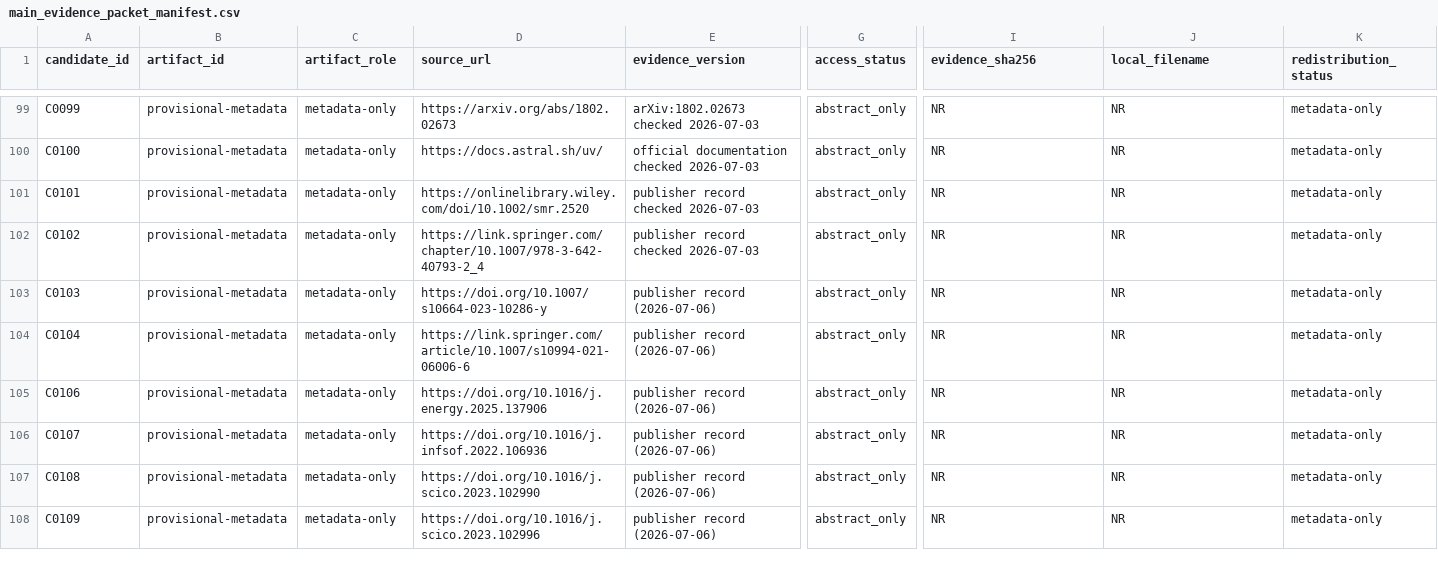
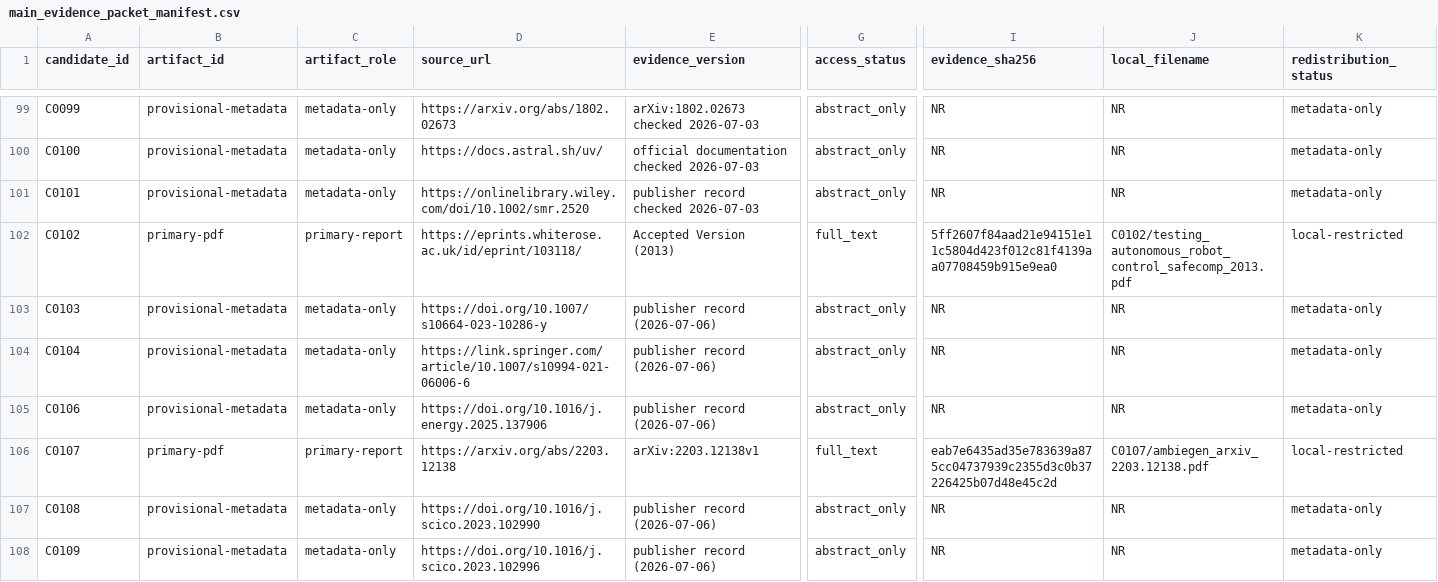
Before and after one commit to AntoineRichard/TrackGen, a CSV file: paper/data/screening_work/v8/main_evidence_packet_manifest.csv, drawn as a sheet; only a part is shown, gaps mark what is left out; the diff covers the shown part only; the diff names each change by its address in the sheet, - before the commit and + after, or states it on an @@ line.

```diff
--- a/paper/data/screening_work/v8/main_evidence_packet_manifest.csv
+++ b/paper/data/screening_work/v8/main_evidence_packet_manifest.csv
-B102 (artifact_id): provisional-metadata
+B102 (artifact_id): primary-pdf
-C102 (artifact_role): metadata-only
+C102 (artifact_role): primary-report
-D102 (source_url): https://link.springer.com/chapter/10.1007/978-3-642-40793-2_4
+D102 (source_url): https://eprints.whiterose.ac.uk/id/eprint/103118/
-E102 (evidence_version): publisher record checked 2026-07-03
+E102 (evidence_version): Accepted Version (2013)
-G102 (access_status): abstract_only
+G102 (access_status): full_text
-I102 (evidence_sha256): NR
+I102 (evidence_sha256): 5ff2607f84aad21e94151e11c5804d423f012c81f4139aa07708459b915e9ea0
-J102 (local_filename): NR
+J102 (local_filename): C0102/testing_autonomous_robot_control_safecomp_2013.pdf
-K102 (redistribution_status): metadata-only
+K102 (redistribution_status): local-restricted
-B106 (artifact_id): provisional-metadata
+B106 (artifact_id): primary-pdf
-C106 (artifact_role): metadata-only
+C106 (artifact_role): primary-report
-D106 (source_url): https://doi.org/10.1016/j.infsof.2022.106936
+D106 (source_url): https://arxiv.org/abs/2203.12138
-E106 (evidence_version): publisher record (2026-07-06)
+E106 (evidence_version): arXiv:2203.12138v1
-G106 (access_status): abstract_only
+G106 (access_status): full_text
-I106 (evidence_sha256): NR
+I106 (evidence_sha256): eab7e6435ad35e783639a875cc04737939c2355d3c0b37226425b07d48e45c2d
-J106 (local_filename): NR
+J106 (local_filename): C0107/ambiegen_arxiv_2203.12138.pdf
-K106 (redistribution_status): metadata-only
+K106 (redistribution_status): local-restricted
```
Also changed, not shown: 110 edited cells elsewhere in this file, paper/data/screening_work/v8/main_evidence_remaining_queue.csv, 3 other files.
